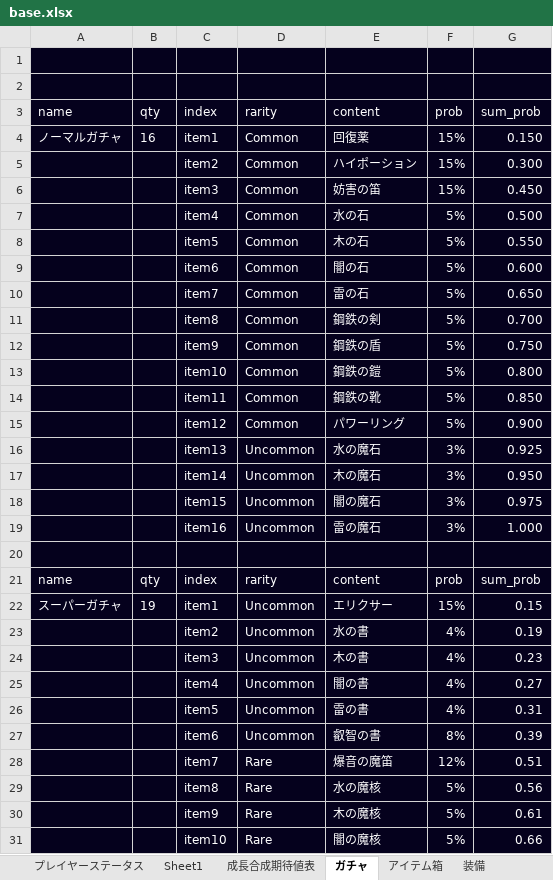
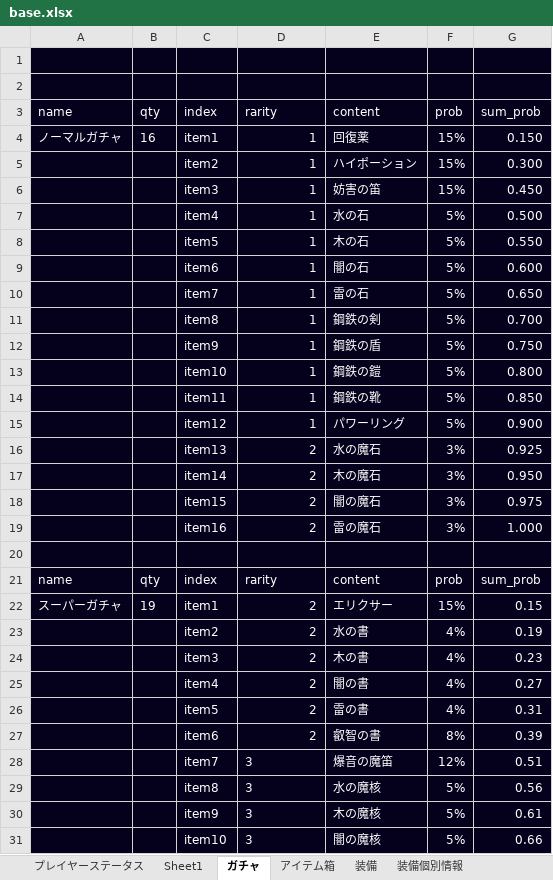
Before and after one commit to TakenokoEmpire/mypj, an Excel workbook: new_system/systems/base.xlsx, sheet ガチャ, drawn as a sheet; only a part is shown; values as stored, in another font and other column widths than the file's, no borders; the diff covers the shown part only; the diff names each change by its address in the sheet, - before the commit and + after, or states it on an @@ line.

```diff
--- a/new_system/systems/base.xlsx (sheet ガチャ)
+++ b/new_system/systems/base.xlsx (sheet ガチャ)
-D4:D15: Common
+D4:D15: 1
-D16:D19: Uncommon
+D16:D19: 2
-D22:D27: Uncommon
+D22:D27: 2
-D28:D31: Rare
+D28:D31: 3
```
Also changed, not shown: 60 edited cells elsewhere in this sheet, sheet 通常ダンジョン, sheet Sheet1, sheet ウルフ, sheet ゴブリン, sheet アイテム箱, sheet プレイヤーステータス, 4 more sheets, other sheet tabs, 8 other files.
